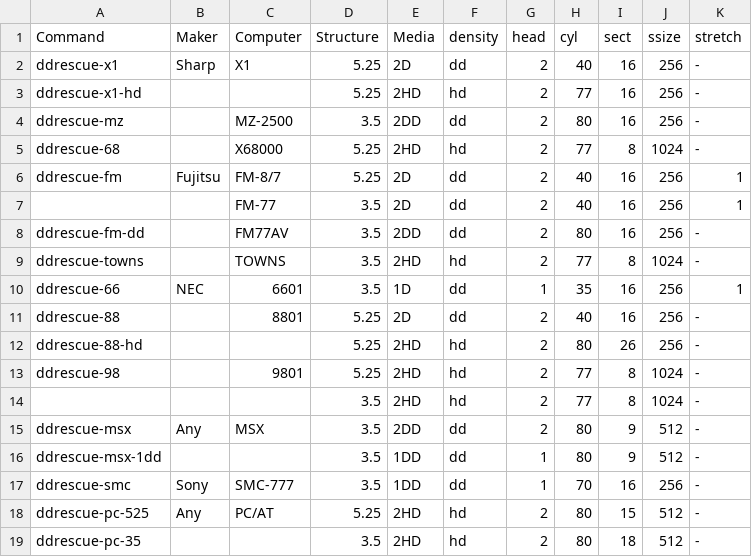
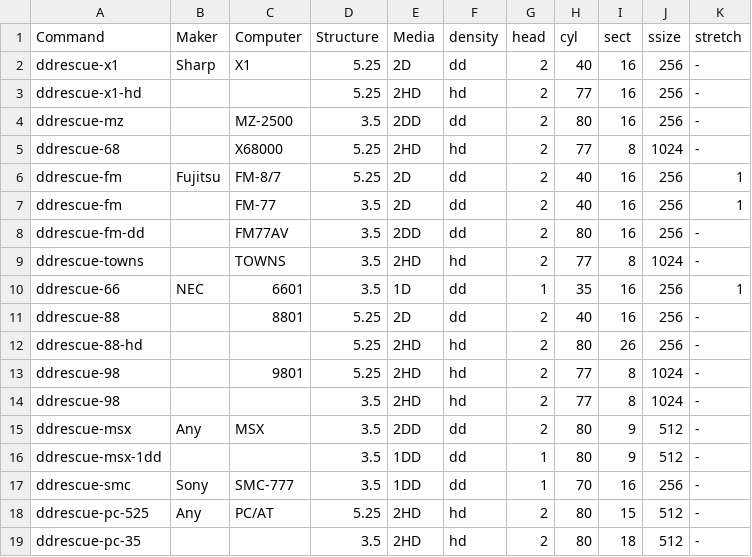
Before and after one commit to cybergarage/fdutils-aux-jp, a CSV file: ddrescue.csv, drawn as a sheet.

Commit message:
Update ddrescue.csv

```diff
--- a/ddrescue.csv
+++ b/ddrescue.csv
@@ -6,3 +6,3 @@ ddrescue-68,,X68000,5.25,2HD,hd,2,77,8,1024,-
 ddrescue-fm,Fujitsu,FM-8/7,5.25,2D,dd,2,40,16,256,1
-,,FM-77,3.5,2D,dd,2,40,16,256,1
+ddrescue-fm,,FM-77,3.5,2D,dd,2,40,16,256,1
 ddrescue-fm-dd,,FM77AV,3.5,2DD,dd,2,80,16,256,-
@@ -13,3 +13,3 @@ ddrescue-88-hd,,,5.25,2HD,hd,2,80,26,256,-
 ddrescue-98,,9801,5.25,2HD,hd,2,77,8,1024,-
-,,,3.5,2HD,hd,2,77,8,1024,-
+ddrescue-98,,,3.5,2HD,hd,2,77,8,1024,-
 ddrescue-msx,Any,MSX,3.5,2DD,dd,2,80,9,512,-
```
